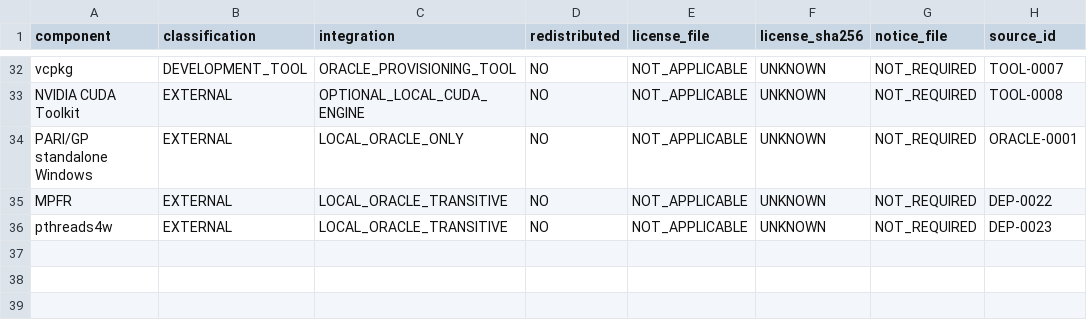
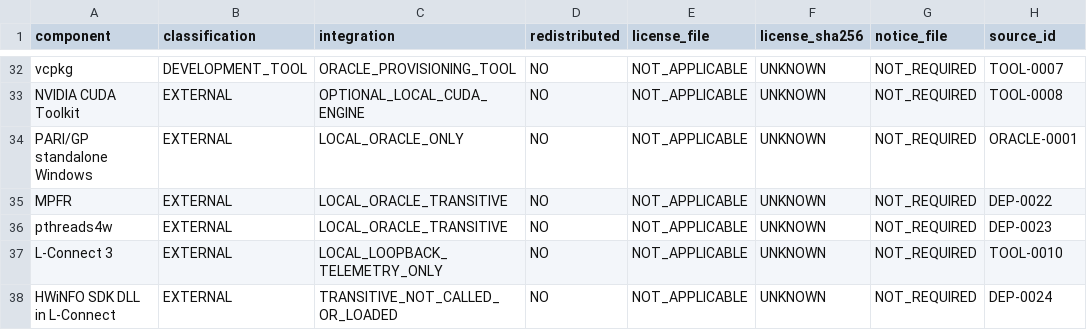
Before and after one commit to SashaLempers/PrimeForge, a TSV file: licenses/DISTRIBUTION_MANIFEST.tsv, drawn as a sheet; only a part is shown, gaps mark what is left out; the diff names each change by its address in the sheet, - before the commit and + after, or states it on an @@ line.

```diff
--- a/licenses/DISTRIBUTION_MANIFEST.tsv
+++ b/licenses/DISTRIBUTION_MANIFEST.tsv
+row 37: L-Connect 3 | EXTERNAL | LOCAL_LOOPBACK_TELEMETRY_ONLY | NO | NOT_APPLICABLE | UNKNOWN | NOT_REQUIRED | TOOL-0010
+row 38: HWiNFO SDK DLL in L-Connect | EXTERNAL | TRANSITIVE_NOT_CALLED_OR_LOADED | NO | NOT_APPLICABLE | UNKNOWN | NOT_REQUIRED | DEP-0024
```
Also changed, not shown: CLAIMS.tsv, 19 other files.
